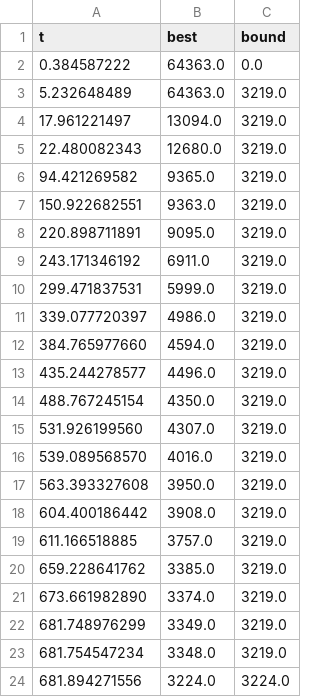
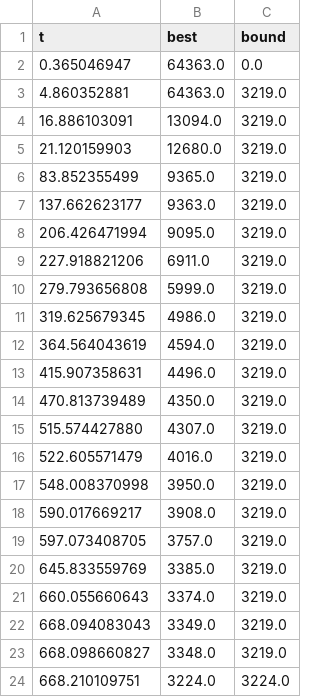
Before and after one commit to jadepics/ProgAMOD, a CSV file: salbp/outputs_huge/progress.csv, drawn as a sheet.

```diff
--- a/salbp/outputs_huge/progress.csv
+++ b/salbp/outputs_huge/progress.csv
@@ -1,24 +1,24 @@
 t,best,bound
-0.384587222,64363.0,0.0
-5.232648489,64363.0,3219.0
-17.961221497,13094.0,3219.0
-22.480082343,12680.0,3219.0
-94.421269582,9365.0,3219.0
-150.922682551,9363.0,3219.0
-220.898711891,9095.0,3219.0
-243.171346192,6911.0,3219.0
-299.471837531,5999.0,3219.0
-339.077720397,4986.0,3219.0
-384.765977660,4594.0,3219.0
-435.244278577,4496.0,3219.0
-488.767245154,4350.0,3219.0
-531.926199560,4307.0,3219.0
-539.089568570,4016.0,3219.0
-563.393327608,3950.0,3219.0
-604.400186442,3908.0,3219.0
-611.166518885,3757.0,3219.0
-659.228641762,3385.0,3219.0
-673.661982890,3374.0,3219.0
-681.748976299,3349.0,3219.0
-681.754547234,3348.0,3219.0
-681.894271556,3224.0,3224.0
+0.365046947,64363.0,0.0
+4.860352881,64363.0,3219.0
+16.886103091,13094.0,3219.0
+21.120159903,12680.0,3219.0
+83.852355499,9365.0,3219.0
+137.662623177,9363.0,3219.0
+206.426471994,9095.0,3219.0
+227.918821206,6911.0,3219.0
+279.793656808,5999.0,3219.0
+319.625679345,4986.0,3219.0
+364.564043619,4594.0,3219.0
+415.907358631,4496.0,3219.0
+470.813739489,4350.0,3219.0
+515.574427880,4307.0,3219.0
+522.605571479,4016.0,3219.0
+548.008370998,3950.0,3219.0
+590.017669217,3908.0,3219.0
+597.073408705,3757.0,3219.0
+645.833559769,3385.0,3219.0
+660.055660643,3374.0,3219.0
+668.094083043,3349.0,3219.0
+668.098660827,3348.0,3219.0
+668.210109751,3224.0,3224.0
```
Also changed, not shown: 6 other files.
